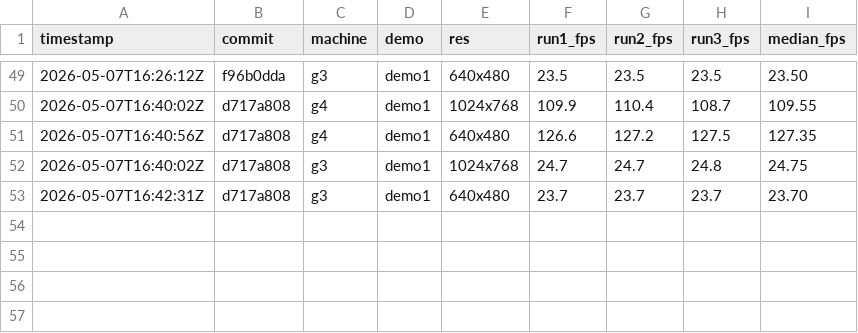
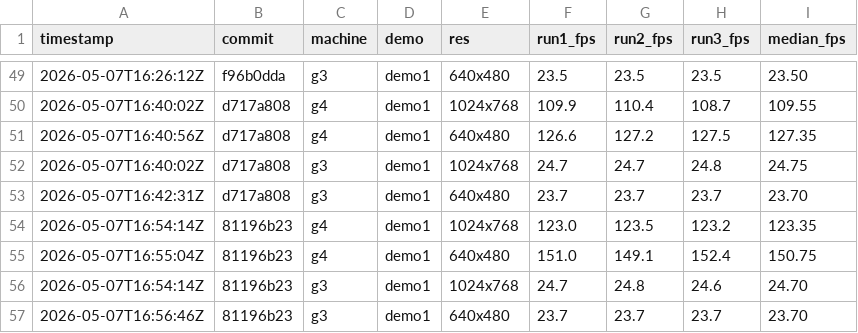
Before and after one commit to matthewdeaves/old-mac-quakespasm, a CSV file: benchmarks/results.csv, drawn as a sheet; only a part is shown, gaps mark what is left out; the diff names each change by its address in the sheet, - before the commit and + after, or states it on an @@ line.

Commit message:
bench: Phase 2.3 STORAGE_CACHED_APPLE (HEAD 81196b23)
  g3 demo1 1024x768    24.70 fps
  g3 demo1 640x480     23.70 fps
  g4 demo1 1024x768    123.35 fps
  g4 demo1 640x480     150.75 fps

```diff
--- a/benchmarks/results.csv
+++ b/benchmarks/results.csv
+row 54: 2026-05-07T16:54:14Z | 81196b23 | g4 | demo1 | 1024x768 | 123.0 | 123.5 | 123.2 | 123.35
+row 55: 2026-05-07T16:55:04Z | 81196b23 | g4 | demo1 | 640x480 | 151.0 | 149.1 | 152.4 | 150.75
+row 56: 2026-05-07T16:54:14Z | 81196b23 | g3 | demo1 | 1024x768 | 24.7 | 24.8 | 24.6 | 24.70
+row 57: 2026-05-07T16:56:46Z | 81196b23 | g3 | demo1 | 640x480 | 23.7 | 23.7 | 23.7 | 23.70
```
Also changed, not shown: 12 other files.
